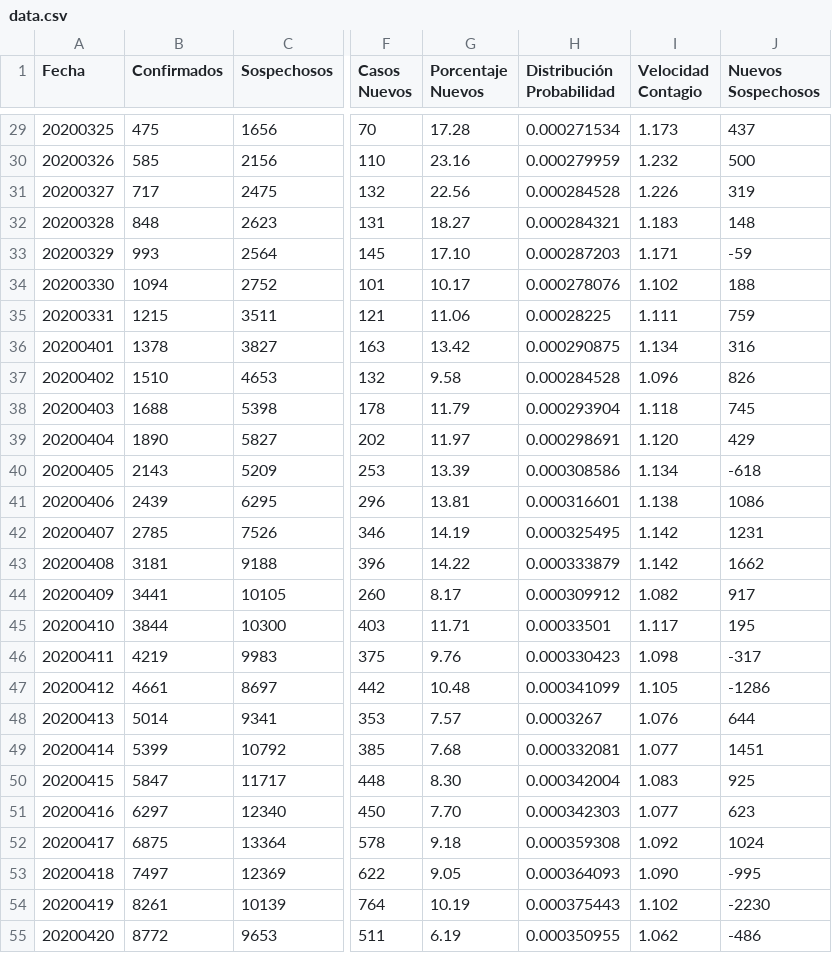
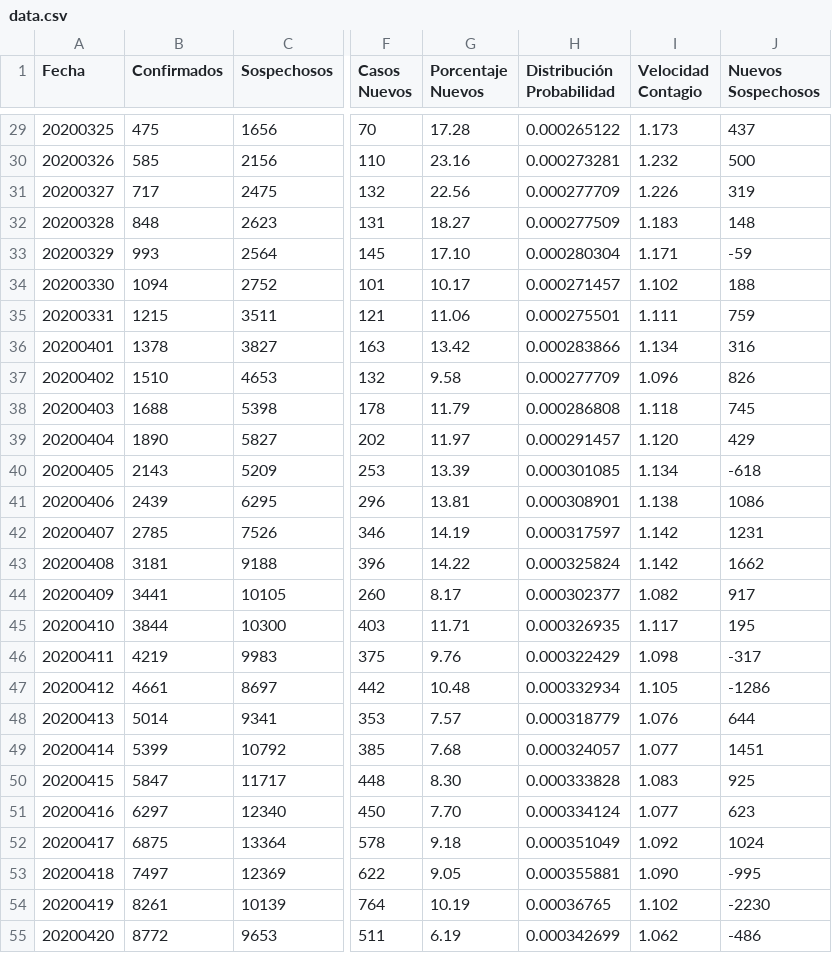
Before and after one commit to juanjmtzs/BI-COVID19, a CSV file: data.csv, drawn as a sheet; only a part is shown, gaps mark what is left out; the diff covers the shown part only; the diff names each change by its address in the sheet, - before the commit and + after, or states it on an @@ line.

```diff
--- a/data.csv
+++ b/data.csv
-H29 (Distribución Probabilidad): 0.000271534
+H29 (Distribución Probabilidad): 0.000265122
-H30 (Distribución Probabilidad): 0.000279959
+H30 (Distribución Probabilidad): 0.000273281
-H31 (Distribución Probabilidad): 0.000284528
+H31 (Distribución Probabilidad): 0.000277709
-H32 (Distribución Probabilidad): 0.000284321
+H32 (Distribución Probabilidad): 0.000277509
-H33 (Distribución Probabilidad): 0.000287203
+H33 (Distribución Probabilidad): 0.000280304
-H34 (Distribución Probabilidad): 0.000278076
+H34 (Distribución Probabilidad): 0.000271457
-H35 (Distribución Probabilidad): 0.00028225
+H35 (Distribución Probabilidad): 0.000275501
-H36 (Distribución Probabilidad): 0.000290875
+H36 (Distribución Probabilidad): 0.000283866
-H37 (Distribución Probabilidad): 0.000284528
+H37 (Distribución Probabilidad): 0.000277709
-H38 (Distribución Probabilidad): 0.000293904
+H38 (Distribución Probabilidad): 0.000286808
-H39 (Distribución Probabilidad): 0.000298691
+H39 (Distribución Probabilidad): 0.000291457
-H40 (Distribución Probabilidad): 0.000308586
+H40 (Distribución Probabilidad): 0.000301085
-H41 (Distribución Probabilidad): 0.000316601
+H41 (Distribución Probabilidad): 0.000308901
-H42 (Distribución Probabilidad): 0.000325495
+H42 (Distribución Probabilidad): 0.000317597
-H43 (Distribución Probabilidad): 0.000333879
+H43 (Distribución Probabilidad): 0.000325824
-H44 (Distribución Probabilidad): 0.000309912
+H44 (Distribución Probabilidad): 0.000302377
-H45 (Distribución Probabilidad): 0.00033501
+H45 (Distribución Probabilidad): 0.000326935
-H46 (Distribución Probabilidad): 0.000330423
+H46 (Distribución Probabilidad): 0.000322429
-H47 (Distribución Probabilidad): 0.000341099
+H47 (Distribución Probabilidad): 0.000332934
-H48 (Distribución Probabilidad): 0.0003267
+H48 (Distribución Probabilidad): 0.000318779
-H49 (Distribución Probabilidad): 0.000332081
+H49 (Distribución Probabilidad): 0.000324057
-H50 (Distribución Probabilidad): 0.000342004
+H50 (Distribución Probabilidad): 0.000333828
-H51 (Distribución Probabilidad): 0.000342303
+H51 (Distribución Probabilidad): 0.000334124
-H52 (Distribución Probabilidad): 0.000359308
+H52 (Distribución Probabilidad): 0.000351049
-H53 (Distribución Probabilidad): 0.000364093
+H53 (Distribución Probabilidad): 0.000355881
-H54 (Distribución Probabilidad): 0.000375443
+H54 (Distribución Probabilidad): 0.00036765
-H55 (Distribución Probabilidad): 0.000350955
+H55 (Distribución Probabilidad): 0.000342699
```
Also changed, not shown: 1 added row and 67 edited cells elsewhere in this file, LETALIDAD_LOAD.csv, LastDay.csv, 1 other file.
